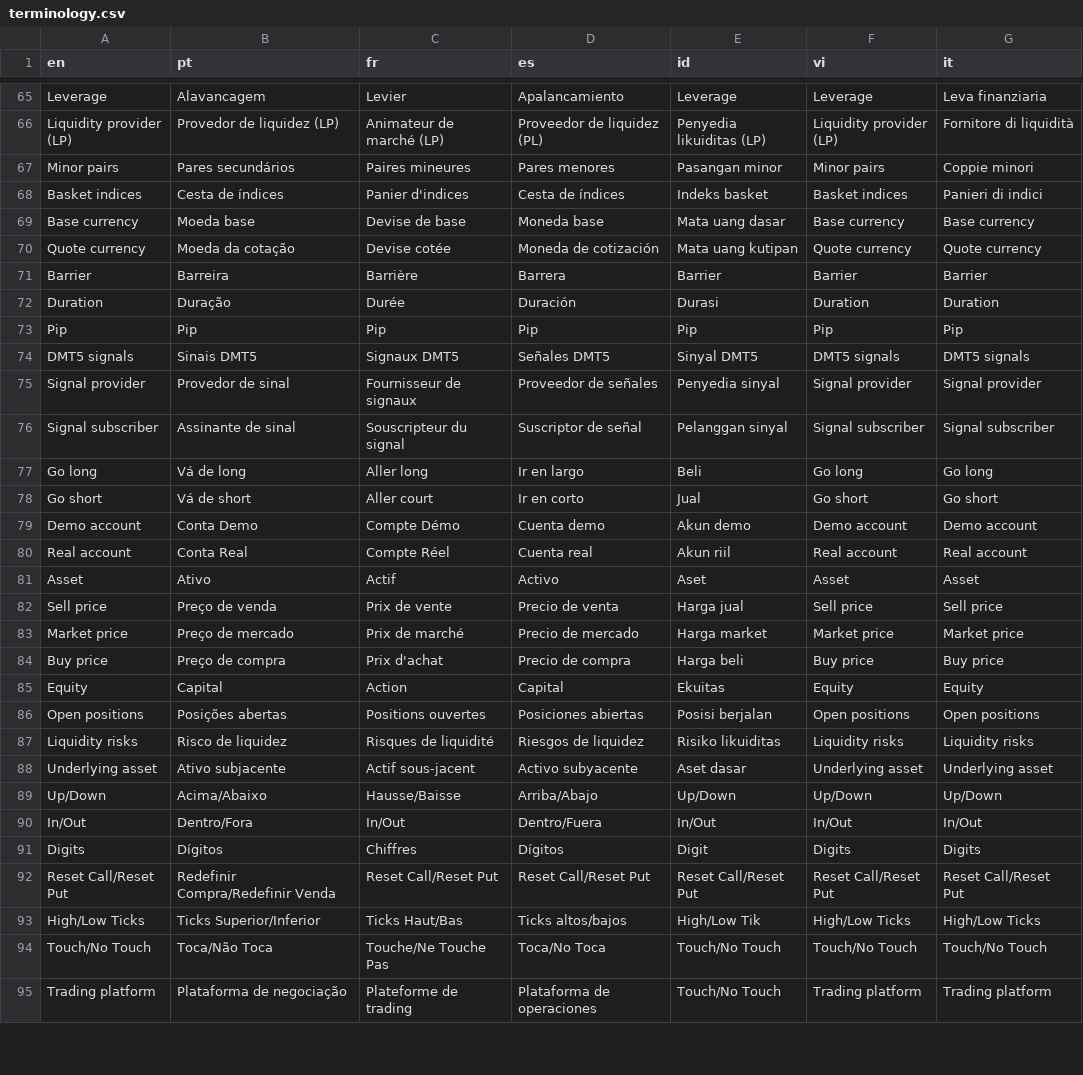
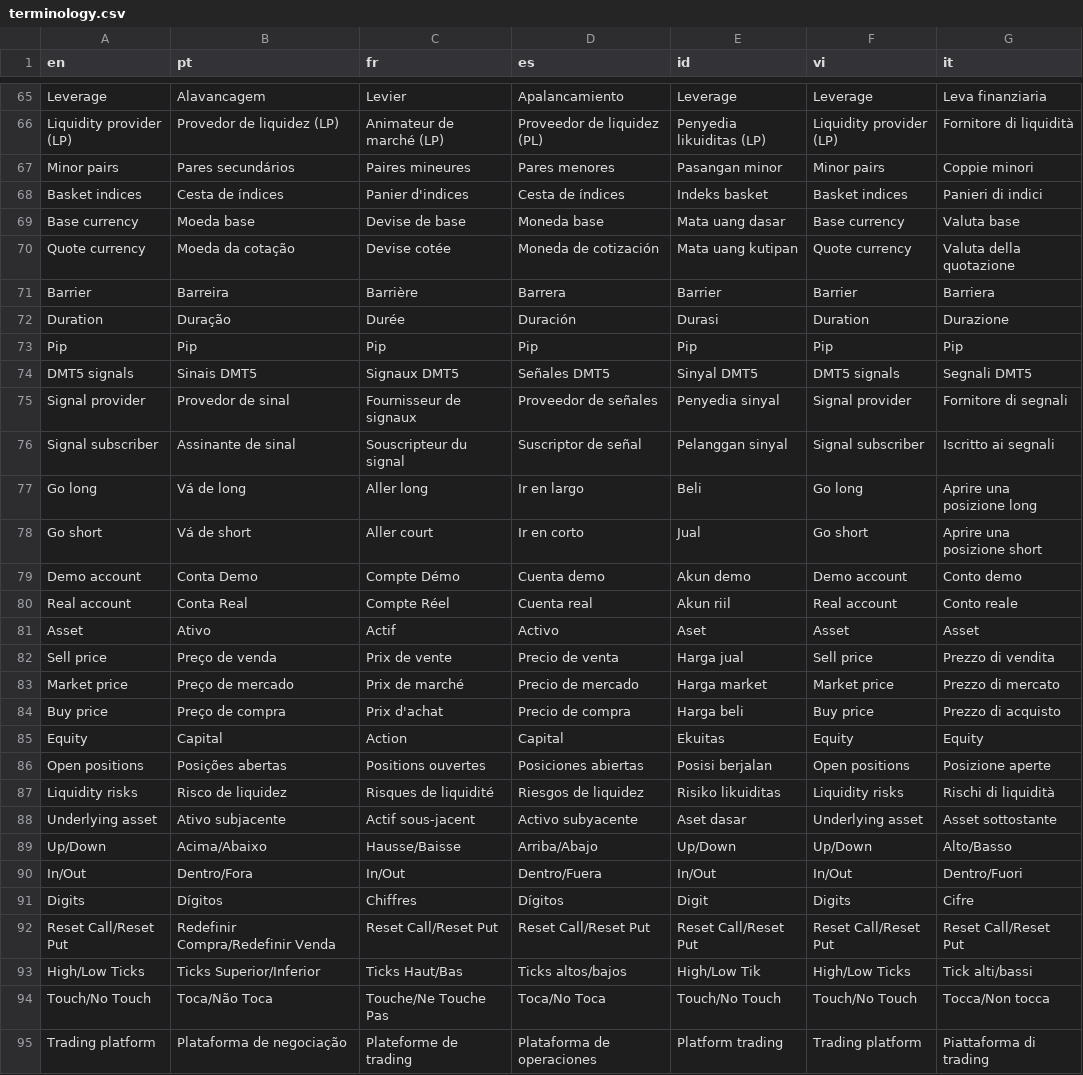
Before and after one commit to vishal-deriv/deriv-custom-terminology, a CSV file: terminology.csv, drawn as a sheet; only a part is shown, gaps mark what is left out; the diff covers the shown part only.

```diff
--- a/terminology.csv
+++ b/terminology.csv
@@ -68,28 +68,28 @@ Minor pairs,Pares secundários,Paires mineures,Pares menores,Pasangan minor,Mino
 Basket indices,Cesta de índices,Panier d'indices,Cesta de índices,Indeks basket,Basket indices,Panieri di indici
-Base currency,Moeda base,Devise de base,Moneda base,Mata uang dasar,Base currency,Base currency
-Quote currency,Moeda da cotação,Devise cotée,Moneda de cotización,Mata uang kutipan,Quote currency,Quote currency
-Barrier,Barreira,Barrière,Barrera,Barrier,Barrier,Barrier
-Duration,Duração,Durée,Duración,Durasi,Duration,Duration
+Base currency,Moeda base,Devise de base,Moneda base,Mata uang dasar,Base currency,Valuta base
+Quote currency,Moeda da cotação,Devise cotée,Moneda de cotización,Mata uang kutipan,Quote currency,Valuta della quotazione
+Barrier,Barreira,Barrière,Barrera,Barrier,Barrier,Barriera
+Duration,Duração,Durée,Duración,Durasi,Duration,Durazione
 Pip,Pip,Pip,Pip,Pip,Pip,Pip
-DMT5 signals,Sinais DMT5,Signaux DMT5,Señales DMT5,Sinyal DMT5,DMT5 signals,DMT5 signals
-Signal provider,Provedor de sinal,Fournisseur de signaux,Proveedor de señales,Penyedia sinyal,Signal provider,Signal provider
-Signal subscriber,Assinante de sinal,Souscripteur du signal,Suscriptor de señal,Pelanggan sinyal,Signal subscriber,Signal subscriber
-Go long,Vá de long,Aller long,Ir en largo,Beli,Go long,Go long
-Go short,Vá de short,Aller court,Ir en corto,Jual,Go short,Go short
-Demo account,Conta Demo,Compte Démo,Cuenta demo,Akun demo,Demo account,Demo account
-Real account,Conta Real,Compte Réel,Cuenta real,Akun riil,Real account,Real account
+DMT5 signals,Sinais DMT5,Signaux DMT5,Señales DMT5,Sinyal DMT5,DMT5 signals,Segnali DMT5
+Signal provider,Provedor de sinal,Fournisseur de signaux,Proveedor de señales,Penyedia sinyal,Signal provider,Fornitore di segnali
+Signal subscriber,Assinante de sinal,Souscripteur du signal,Suscriptor de señal,Pelanggan sinyal,Signal subscriber,Iscritto ai segnali
+Go long,Vá de long,Aller long,Ir en largo,Beli,Go long,Aprire una posizione long
+Go short,Vá de short,Aller court,Ir en corto,Jual,Go short,Aprire una posizione short
+Demo account,Conta Demo,Compte Démo,Cuenta demo,Akun demo,Demo account,Conto demo
+Real account,Conta Real,Compte Réel,Cuenta real,Akun riil,Real account,Conto reale
 Asset,Ativo,Actif,Activo,Aset,Asset,Asset
-Sell price,Preço de venda,Prix de vente,Precio de venta,Harga jual,Sell price,Sell price
-Market price,Preço de mercado,Prix de marché,Precio de mercado,Harga market,Market price,Market price
-Buy price,Preço de compra,Prix d'achat,Precio de compra,Harga beli,Buy price,Buy price
+Sell price,Preço de venda,Prix de vente,Precio de venta,Harga jual,Sell price,Prezzo di vendita
+Market price,Preço de mercado,Prix de marché,Precio de mercado,Harga market,Market price,Prezzo di mercato
+Buy price,Preço de compra,Prix d'achat,Precio de compra,Harga beli,Buy price,Prezzo di acquisto
 Equity,Capital,Action,Capital,Ekuitas,Equity,Equity
-Open positions,Posições abertas,Positions ouvertes,Posiciones abiertas,Posisi berjalan,Open positions,Open positions
-Liquidity risks,Risco de liquidez,Risques de liquidité,Riesgos de liquidez,Risiko likuiditas,Liquidity risks,Liquidity risks
-Underlying asset ,Ativo subjacente,Actif sous-jacent ,Activo subyacente,Aset dasar,Underlying asset ,Underlying asset
-Up/Down,Acima/Abaixo,Hausse/Baisse,Arriba/Abajo,Up/Down,Up/Down,Up/Down
-In/Out,Dentro/Fora,In/Out,Dentro/Fuera,In/Out,In/Out,In/Out
-Digits,Dígitos,Chiffres,Dígitos,Digit,Digits,Digits
+Open positions,Posições abertas,Positions ouvertes,Posiciones abiertas,Posisi berjalan,Open positions,Posizione aperte
+Liquidity risks,Risco de liquidez,Risques de liquidité,Riesgos de liquidez,Risiko likuiditas,Liquidity risks,Rischi di liquidità
+Underlying asset ,Ativo subjacente,Actif sous-jacent ,Activo subyacente,Aset dasar,Underlying asset ,Asset sottostante
+Up/Down,Acima/Abaixo,Hausse/Baisse,Arriba/Abajo,Up/Down,Up/Down,Alto/Basso
+In/Out,Dentro/Fora,In/Out,Dentro/Fuera,In/Out,In/Out,Dentro/Fuori
+Digits,Dígitos,Chiffres,Dígitos,Digit,Digits,Cifre
 Reset Call/Reset Put,Redefinir Compra/Redefinir Venda,Reset Call/Reset Put,Reset Call/Reset Put,Reset Call/Reset Put,Reset Call/Reset Put,Reset Call/Reset Put
-High/Low Ticks,Ticks Superior/Inferior,Ticks Haut/Bas,Ticks altos/bajos,High/Low Tik,High/Low Ticks,High/Low Ticks
-Touch/No Touch,Toca/Não Toca,Touche/Ne Touche Pas,Toca/No Toca,Touch/No Touch,Touch/No Touch,Touch/No Touch
-Trading platform,Plataforma de negociação,Plateforme de trading,Plataforma de operaciones,Touch/No Touch,Trading platform,Trading platform
+High/Low Ticks,Ticks Superior/Inferior,Ticks Haut/Bas,Ticks altos/bajos,High/Low Tik,High/Low Ticks,Tick alti/bassi
+Touch/No Touch,Toca/Não Toca,Touche/Ne Touche Pas,Toca/No Toca,Touch/No Touch,Touch/No Touch,Tocca/Non tocca
+Trading platform,Plataforma de negociação,Plateforme de trading,Plataforma de operaciones,Platform trading,Trading platform,Piattaforma di trading
```
Also changed, not shown: 116 edited cells elsewhere in this file.
